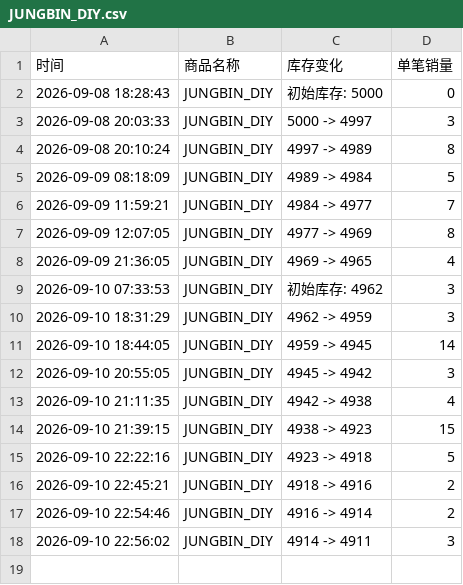
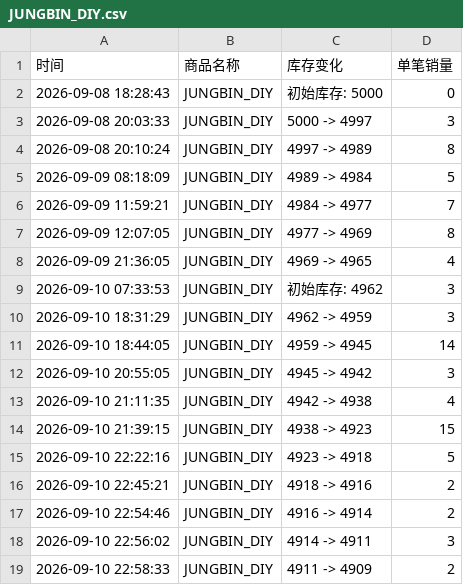
Before and after one commit to Juineii/pow_md0910, a CSV file: JUNGBIN_DIY.csv, drawn as a sheet; the diff names each change by its address in the sheet, - before the commit and + after, or states it on an @@ line.

```diff
--- a/JUNGBIN_DIY.csv
+++ b/JUNGBIN_DIY.csv
+row 19: 2026-09-10 22:58:33 | JUNGBIN_DIY | 4911 -> 4909 | 2
```
Also changed, not shown: HYUNBIN_DIY.csv, POW线上团签.csv, 1 other file.
